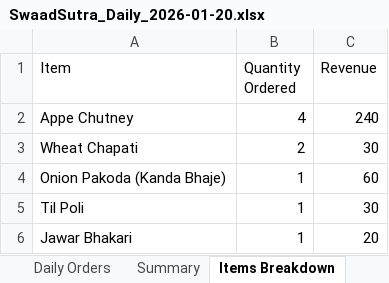
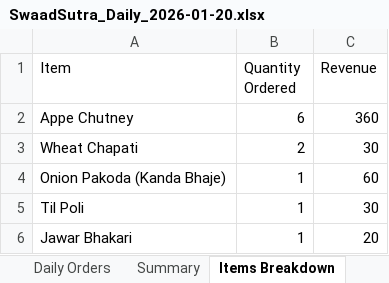
Before and after one commit to poojadwarkunde/swaad-sutra, an Excel workbook: reports/SwaadSutra_Daily_2026-01-20.xlsx, sheet Items Breakdown, drawn as a sheet; values as stored, in another font and other column widths than the file's, no borders; the diff names each change by its address in the sheet, - before the commit and + after, or states it on an @@ line.

```diff
--- a/reports/SwaadSutra_Daily_2026-01-20.xlsx (sheet Items Breakdown)
+++ b/reports/SwaadSutra_Daily_2026-01-20.xlsx (sheet Items Breakdown)
-B2 (Quantity Ordered): 4
+B2 (Quantity Ordered): 6
-C2 (Revenue): 240
+C2 (Revenue): 360
```
Also changed, not shown: sheet Daily Orders, sheet Summary.
